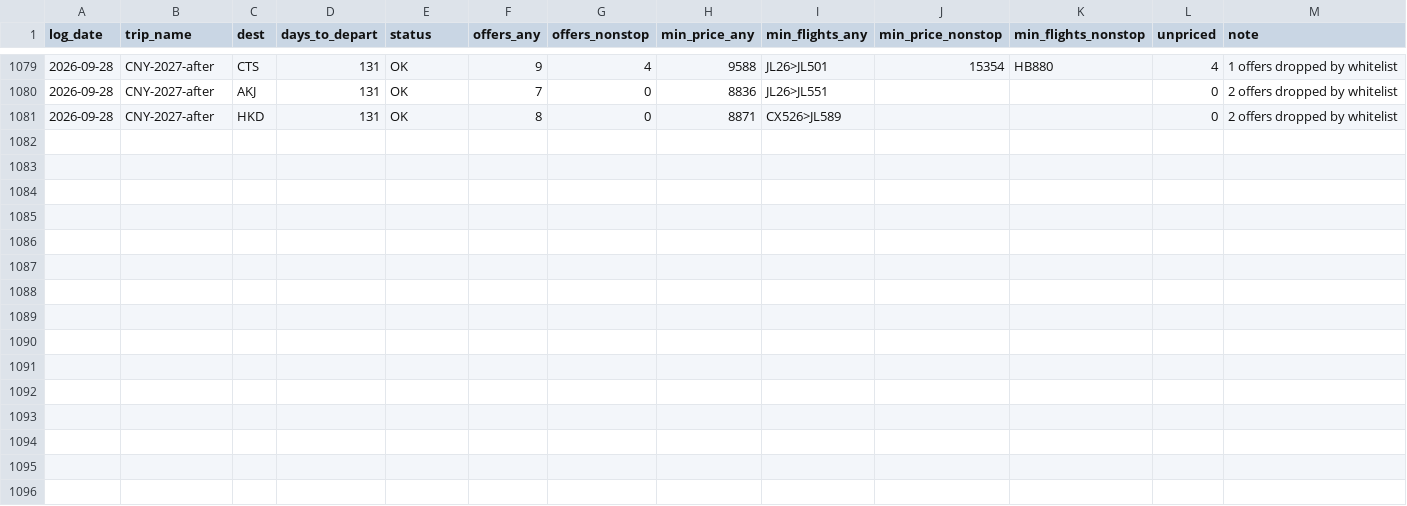
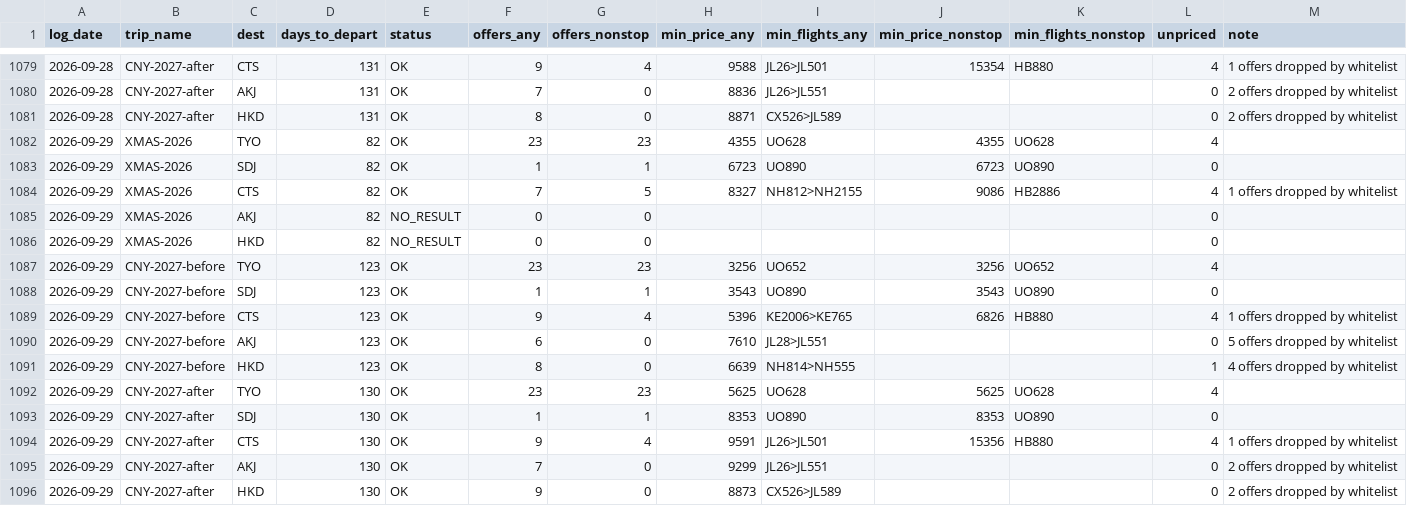
Before and after one commit to ngzzzho/flight-price-tracker, a CSV file: data/dailysummary.csv, drawn as a sheet; only a part is shown, gaps mark what is left out; rows hold the shown columns only; the diff names each change by its address in the sheet, - before the commit and + after, or states it on an @@ line.

```diff
--- a/data/dailysummary.csv
+++ b/data/dailysummary.csv
+row 1082: 2026-09-29 | XMAS-2026 | TYO | 82 | OK | 23 | 23 | 4355 | UO628 | 4355 | UO628 | 4
+row 1083: 2026-09-29 | XMAS-2026 | SDJ | 82 | OK | 1 | 1 | 6723 | UO890 | 6723 | UO890 | 0
+row 1084: 2026-09-29 | XMAS-2026 | CTS | 82 | OK | 7 | 5 | 8327 | NH812>NH2155 | 9086 | HB2886 | 4 | 1 offers dropped by whitelist
+row 1085: 2026-09-29 | XMAS-2026 | AKJ | 82 | NO_RESULT | 0 | 0 |  |  |  |  | 0
+row 1086: 2026-09-29 | XMAS-2026 | HKD | 82 | NO_RESULT | 0 | 0 |  |  |  |  | 0
+row 1087: 2026-09-29 | CNY-2027-before | TYO | 123 | OK | 23 | 23 | 3256 | UO652 | 3256 | UO652 | 4
+row 1088: 2026-09-29 | CNY-2027-before | SDJ | 123 | OK | 1 | 1 | 3543 | UO890 | 3543 | UO890 | 0
+row 1089: 2026-09-29 | CNY-2027-before | CTS | 123 | OK | 9 | 4 | 5396 | KE2006>KE765 | 6826 | HB880 | 4 | 1 offers dropped by whitelist
+row 1090: 2026-09-29 | CNY-2027-before | AKJ | 123 | OK | 6 | 0 | 7610 | JL28>JL551 |  |  | 0 | 5 offers dropped by whitelist
+row 1091: 2026-09-29 | CNY-2027-before | HKD | 123 | OK | 8 | 0 | 6639 | NH814>NH555 |  |  | 1 | 4 offers dropped by whitelist
+row 1092: 2026-09-29 | CNY-2027-after | TYO | 130 | OK | 23 | 23 | 5625 | UO628 | 5625 | UO628 | 4
+row 1093: 2026-09-29 | CNY-2027-after | SDJ | 130 | OK | 1 | 1 | 8353 | UO890 | 8353 | UO890 | 0
+row 1094: 2026-09-29 | CNY-2027-after | CTS | 130 | OK | 9 | 4 | 9591 | JL26>JL501 | 15356 | HB880 | 4 | 1 offers dropped by whitelist
+row 1095: 2026-09-29 | CNY-2027-after | AKJ | 130 | OK | 7 | 0 | 9299 | JL26>JL551 |  |  | 0 | 2 offers dropped by whitelist
+row 1096: 2026-09-29 | CNY-2027-after | HKD | 130 | OK | 9 | 0 | 8873 | CX526>JL589 |  |  | 0 | 2 offers dropped by whitelist
```
Also changed, not shown: 1 other file.
